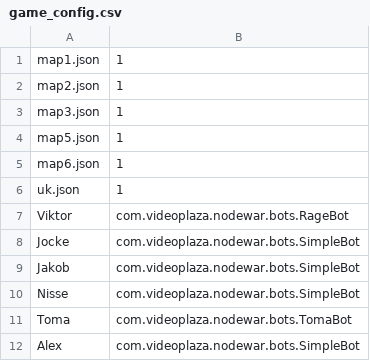
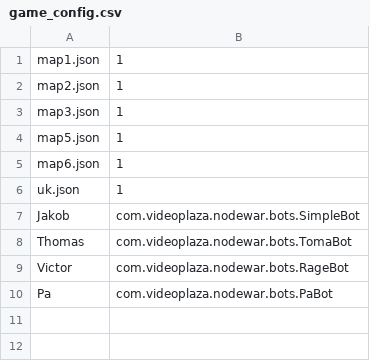
Before and after one commit to jhedenius/nodewar, a CSV file: game_config.csv, drawn as a sheet.

```diff
--- a/game_config.csv
+++ b/game_config.csv
@@ -6,7 +6,5 @@ map6.json, 1
 uk.json, 1
-Viktor,com.videoplaza.nodewar.bots.RageBot
-Jocke, com.videoplaza.nodewar.bots.SimpleBot
 Jakob, com.videoplaza.nodewar.bots.SimpleBot
-Nisse, com.videoplaza.nodewar.bots.SimpleBot
-Toma,  com.videoplaza.nodewar.bots.TomaBot
-Alex,  com.videoplaza.nodewar.bots.SimpleBot
+Thomas,com.videoplaza.nodewar.bots.TomaBot
+Victor,com.videoplaza.nodewar.bots.RageBot
+Pa,    com.videoplaza.nodewar.bots.PaBot
```
Also changed, not shown: 1 other file.
